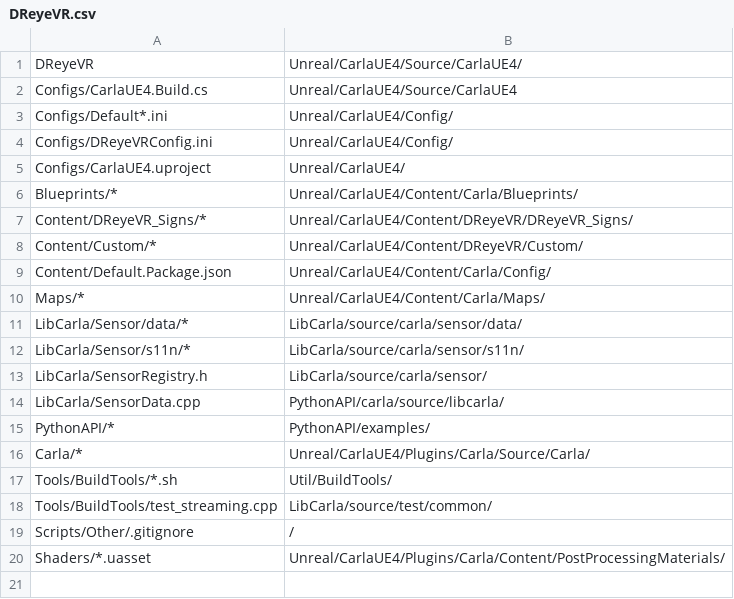
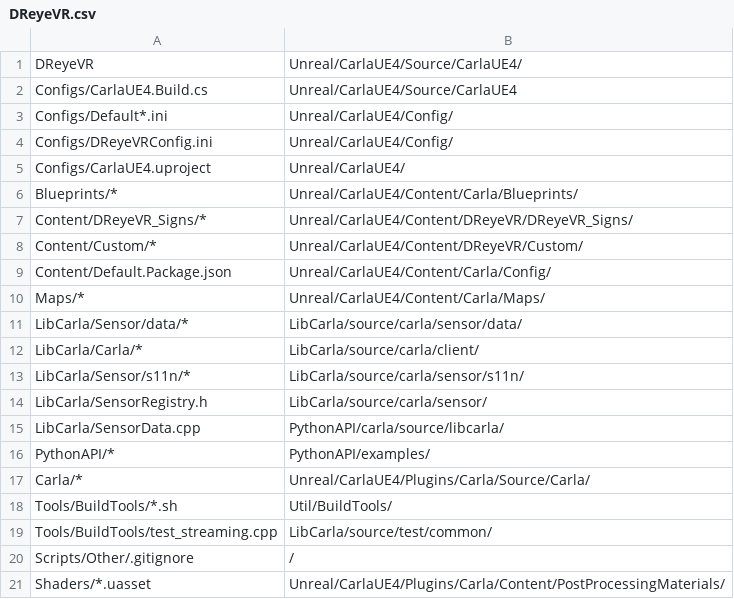
Before and after one commit to HARPLab/DReyeVR, a CSV file: Scripts/Paths/DReyeVR.csv, drawn as a sheet.

```diff
--- a/Scripts/Paths/DReyeVR.csv
+++ b/Scripts/Paths/DReyeVR.csv
@@ -11,2 +11,3 @@ Maps/*,Unreal/CarlaUE4/Content/Carla/Maps/
 LibCarla/Sensor/data/*,LibCarla/source/carla/sensor/data/
+LibCarla/Carla/*,LibCarla/source/carla/client/
 LibCarla/Sensor/s11n/*,LibCarla/source/carla/sensor/s11n/
```
Also changed, not shown: 18 other files.
